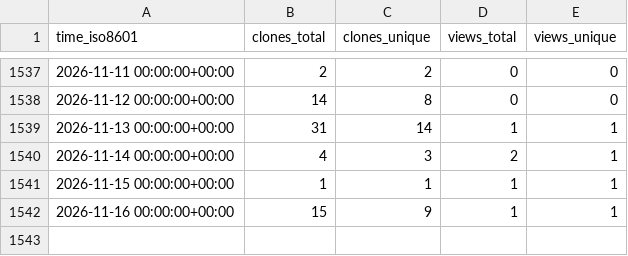
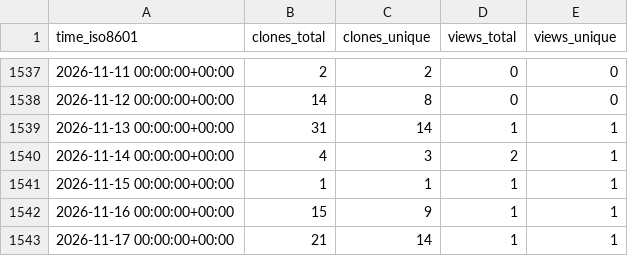
Before and after one commit to richibrics/IoTuring, a CSV file: richibrics/IoTuring/ghrs-data/views_clones_aggregate.csv, drawn as a sheet; only a part is shown, gaps mark what is left out; the diff names each change by its address in the sheet, - before the commit and + after, or states it on an @@ line.

```diff
--- a/richibrics/IoTuring/ghrs-data/views_clones_aggregate.csv
+++ b/richibrics/IoTuring/ghrs-data/views_clones_aggregate.csv
+row 1543: 2026-11-17 00:00:00+00:00 | 21 | 14 | 1 | 1
```
Also changed, not shown: 1 other file.
